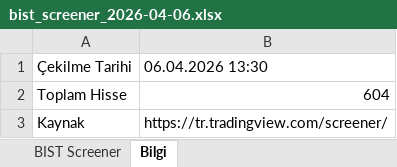
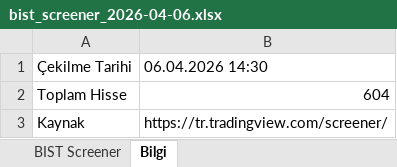
Before and after one commit to fkcengizhan-crypto/twhissefiltre, an Excel workbook: data/bist_screener_2026-04-06.xlsx, sheet Bilgi, drawn as a sheet; values as stored, in another font and other column widths than the file's, no borders; the diff names each change by its address in the sheet, - before the commit and + after, or states it on an @@ line.

```diff
--- a/data/bist_screener_2026-04-06.xlsx (sheet Bilgi)
+++ b/data/bist_screener_2026-04-06.xlsx (sheet Bilgi)
-B1: 06.04.2026 13:30
+B1: 06.04.2026 14:30
```
Also changed, not shown: sheet BIST Screener, data/bist_screener_latest.xlsx.
